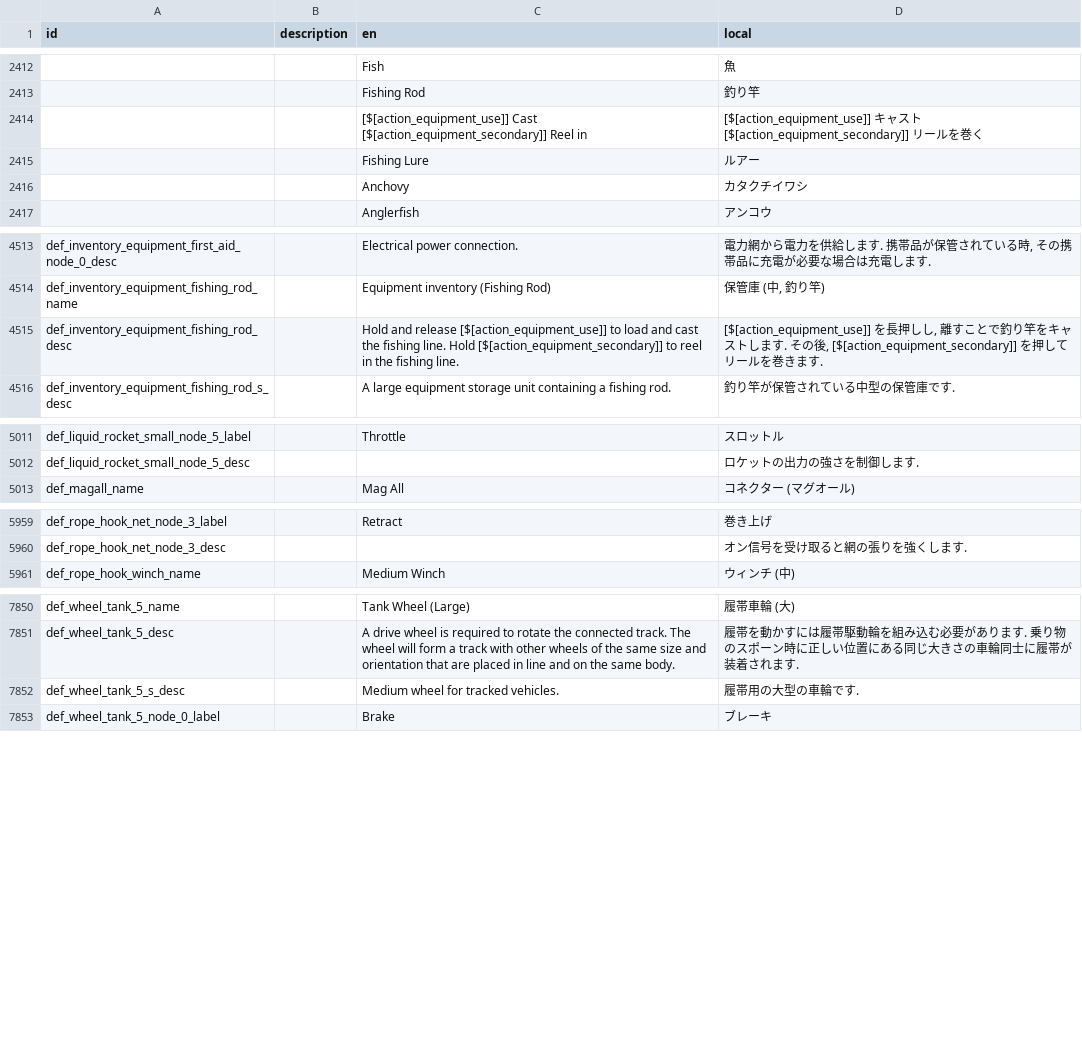
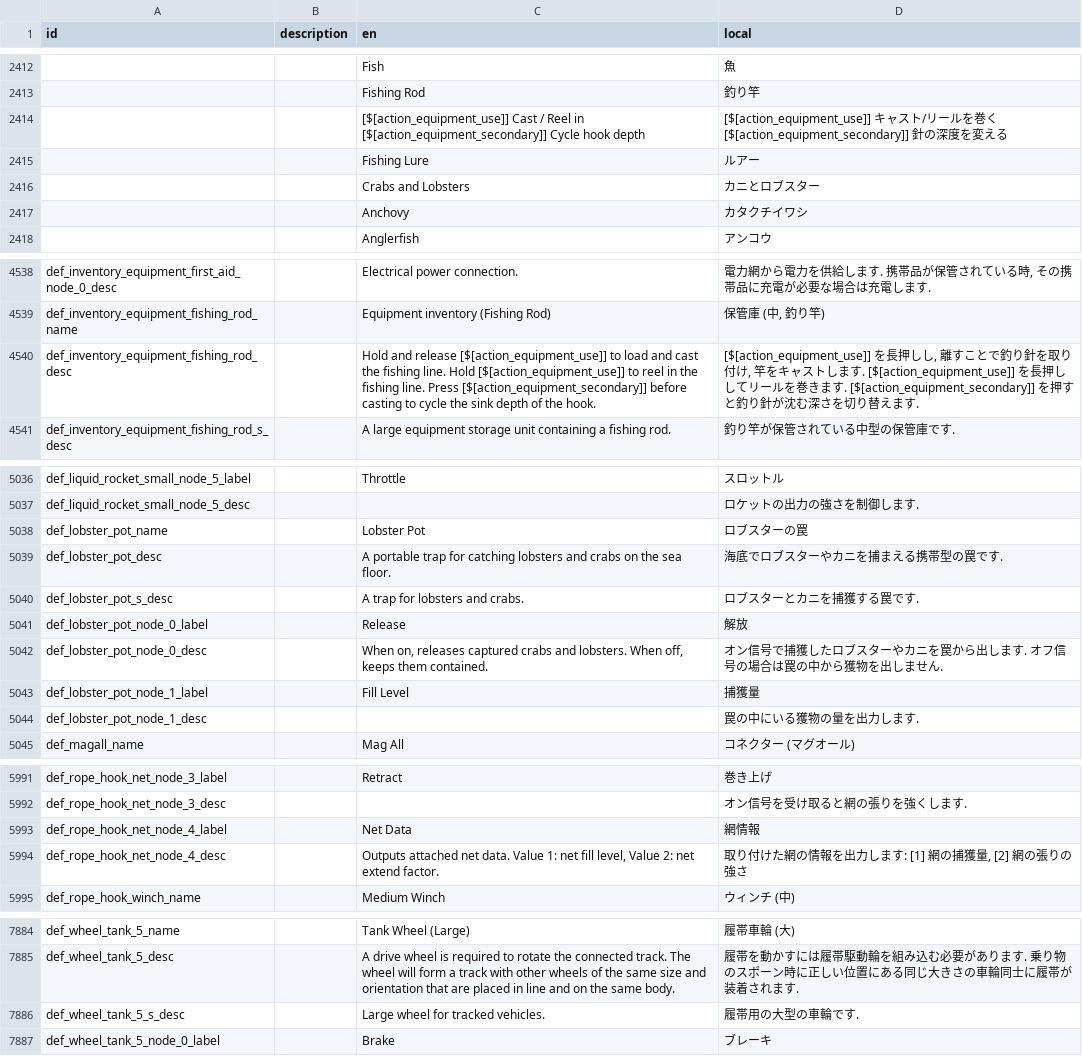
Before and after one commit to Gakuto1112/Stormworks-JapaneseTranslation, a TSV file: src/translation_data/japanese.tsv, drawn as a sheet; only a part is shown, gaps mark what is left out; the diff covers the shown part only.

```diff
--- a/src/translation_data/japanese.tsv
+++ b/src/translation_data/japanese.tsv
@@ -2413,4 +2413,5 @@ id	description	en	local
 		Fishing Rod	釣り竿
-		[$[action_equipment_use]] Cast [$[action_equipment_secondary]] Reel in	[$[action_equipment_use]] キャスト [$[action_equipment_secondary]] リールを巻く
+		[$[action_equipment_use]] Cast / Reel in [$[action_equipment_secondary]] Cycle hook depth	[$[action_equipment_use]] キャスト/リールを巻く [$[action_equipment_secondary]] 針の深度を変える
 		Fishing Lure	ルアー
+		Crabs and Lobsters	カニとロブスター
 		Anchovy	カタクチイワシ
@@ -4514,3 +4539,3 @@ def_inventory_equipment_first_aid_node_0_desc		Electrical power connection.	電
 def_inventory_equipment_fishing_rod_name		Equipment inventory (Fishing Rod)	保管庫 (中, 釣り竿)
-def_inventory_equipment_fishing_rod_desc		Hold and release [$[action_equipment_use]] to load and cast the fishing line. Hold [$[action_equipment_secondary]] to reel in the fishing line.	[$[action_equipment_use]] を長押しし, 離すことで釣り竿をキャストします. その後, [$[action_equipment_secondary]] を押してリールを巻きます.
+def_inventory_equipment_fishing_rod_desc		Hold and release [$[action_equipment_use]] to load and cast the fishing line. Hold [$[action_equipment_use]] to reel in the fishing line. Press [$[action_equipment_secondary]] before casting to cycle the sink depth of the hook.	[$[action_equipment_use]] を長押しし, 離すことで釣り針を取り付け, 竿をキャストします. [$[action_equipment_use]] を長押ししてリールを巻きます. [$[action_equipment_secondary]] を押すと釣り針が沈む深さを切り替えます.
 def_inventory_equipment_fishing_rod_s_desc		A large equipment storage unit containing a fishing rod.	釣り竿が保管されている中型の保管庫です.
@@ -5012,2 +5037,9 @@ def_liquid_rocket_small_node_5_label		Throttle	スロットル
 def_liquid_rocket_small_node_5_desc			ロケットの出力の強さを制御します.
+def_lobster_pot_name		Lobster Pot	ロブスターの罠
+def_lobster_pot_desc		A portable trap for catching lobsters and crabs on the sea floor.	海底でロブスターやカニを捕まえる携帯型の罠です.
+def_lobster_pot_s_desc		A trap for lobsters and crabs.	ロブスターとカニを捕獲する罠です.
+def_lobster_pot_node_0_label		Release	解放
+def_lobster_pot_node_0_desc		When on, releases captured crabs and lobsters. When off, keeps them contained.	オン信号で捕獲したロブスターやカニを罠から出します. オフ信号の場合は罠の中から獲物を出しません.
+def_lobster_pot_node_1_label		Fill Level	捕獲量
+def_lobster_pot_node_1_desc			罠の中にいる獲物の量を出力します.
 def_magall_name		Mag All	コネクター (マグオール)
@@ -5960,2 +5992,4 @@ def_rope_hook_net_node_3_label		Retract	巻き上げ
 def_rope_hook_net_node_3_desc			オン信号を受け取ると網の張りを強くします.
+def_rope_hook_net_node_4_label		Net Data	網情報
+def_rope_hook_net_node_4_desc		Outputs attached net data. Value 1: net fill level, Value 2: net extend factor.	取り付けた網の情報を出力します: [1] 網の捕獲量, [2] 網の張りの強さ
 def_rope_hook_winch_name		Medium Winch	ウィンチ (中)
@@ -7851,3 +7885,3 @@ def_wheel_tank_5_name		Tank Wheel (Large)	履帯車輪 (大)
 def_wheel_tank_5_desc		A drive wheel is required to rotate the connected track. The wheel will form a track with other wheels of the same size and orientation that are placed in line and on the same body.	履帯を動かすには履帯駆動輪を組み込む必要があります. 乗り物のスポーン時に正しい位置にある同じ大きさの車輪同士に履帯が装着されます.
-def_wheel_tank_5_s_desc		Medium wheel for tracked vehicles.	履帯用の大型の車輪です.
+def_wheel_tank_5_s_desc		Large wheel for tracked vehicles.	履帯用の大型の車輪です.
 def_wheel_tank_5_node_0_label		Brake	ブレーキ
```
Also changed, not shown: 24 added rows and 3 edited cells elsewhere in this file.
